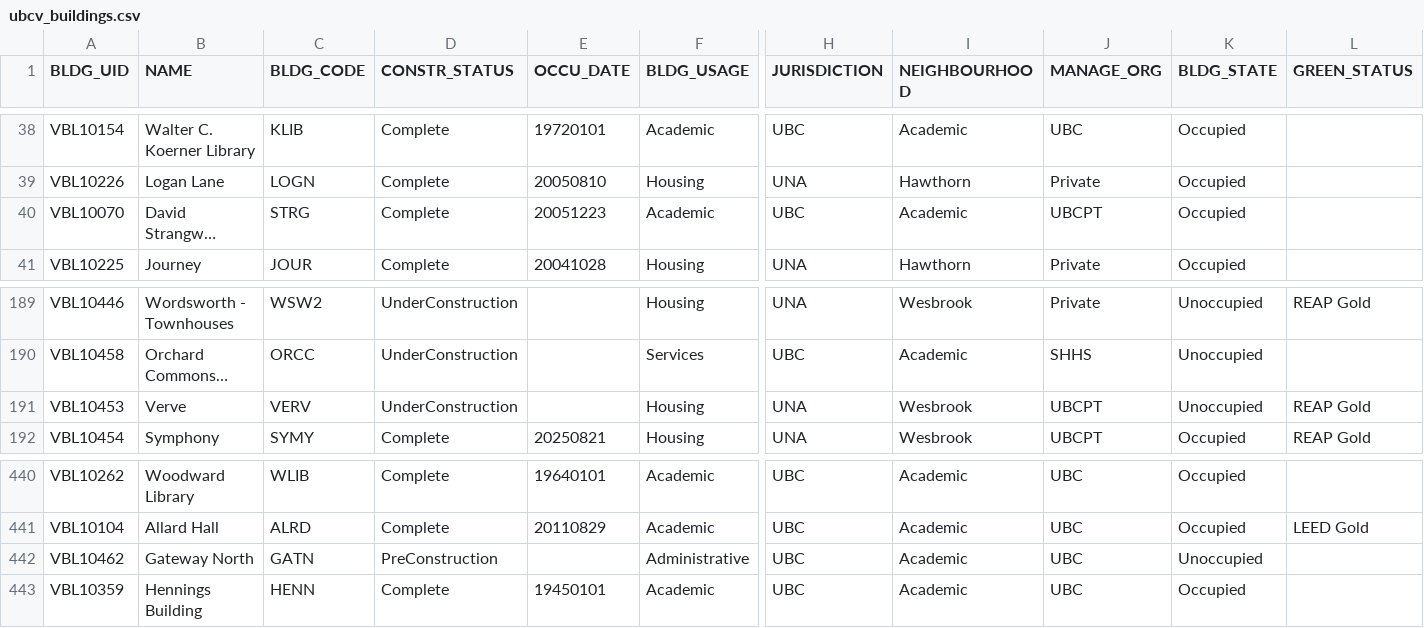
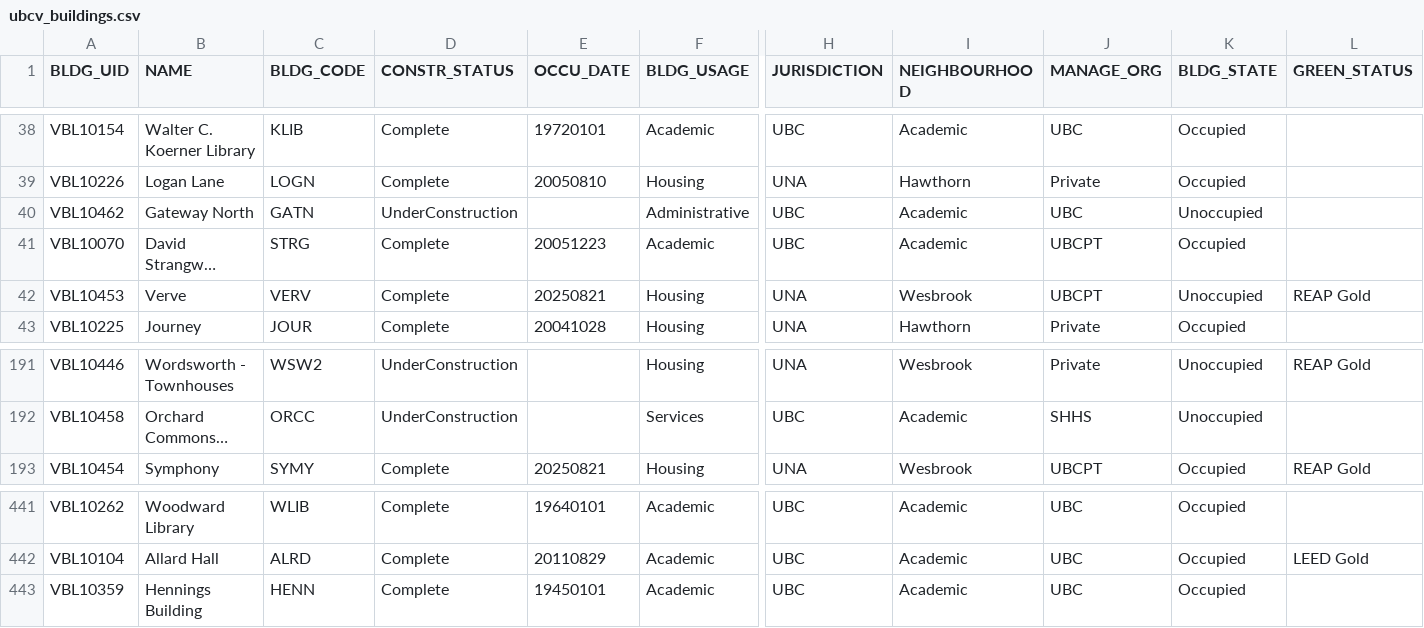
Before and after one commit to UBCGeodata/ubc-geospatial-opendata, a CSV file: ubcv/locations/csv/ubcv_buildings.csv, drawn as a sheet; only a part is shown, gaps mark what is left out; long unchanged cells end in …; removed rows and columns are numbered as before the commit, all else as after; rows hold the shown columns only; the diff names each change by its address in the sheet, - before the commit and + after, or states it on an @@ line.

```diff
--- a/ubcv/locations/csv/ubcv_buildings.csv
+++ b/ubcv/locations/csv/ubcv_buildings.csv
+row 40: VBL10462 | Gateway North | GATN | UnderConstruction |  | Administrative | UBC | Academic | UBC | Unoccupied
+row 42: VBL10453 | Verve | VERV | Complete | 20250821 | Housing | UNA | Wesbrook | UBCPT | Unoccupied | REAP Gold
-row 191: VBL10453 | Verve | VERV | UnderConstruction |  | Housing | UNA | Wesbrook | UBCPT | Unoccupied | REAP Gold
-row 442: VBL10462 | Gateway North | GATN | PreConstruction |  | Administrative | UBC | Academic | UBC | Unoccupied
```
Also changed, not shown: off-campus/locations/csv/ubc_regional_locations.csv, ubcv/locations/csv/ubcv_address.csv, 13 other files.
